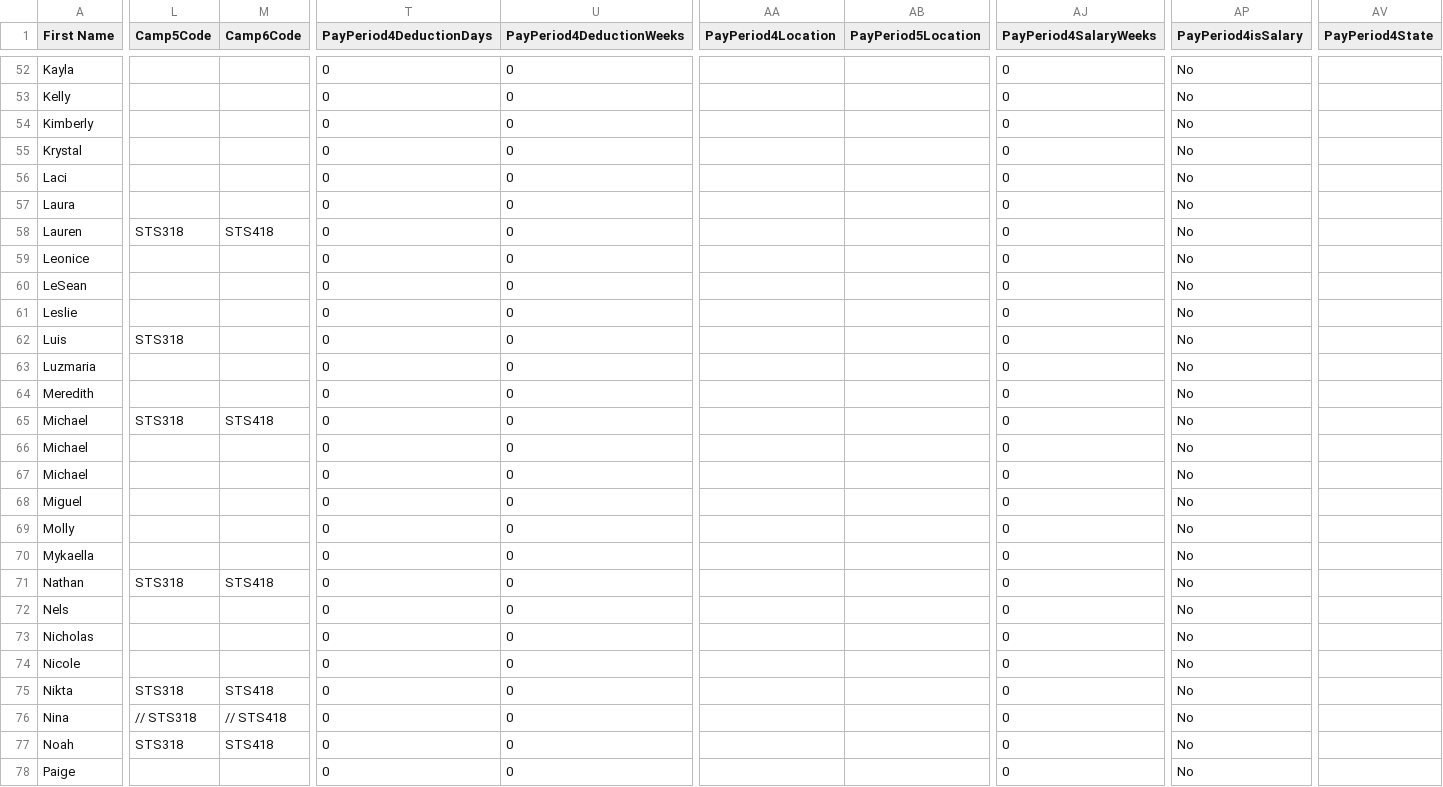
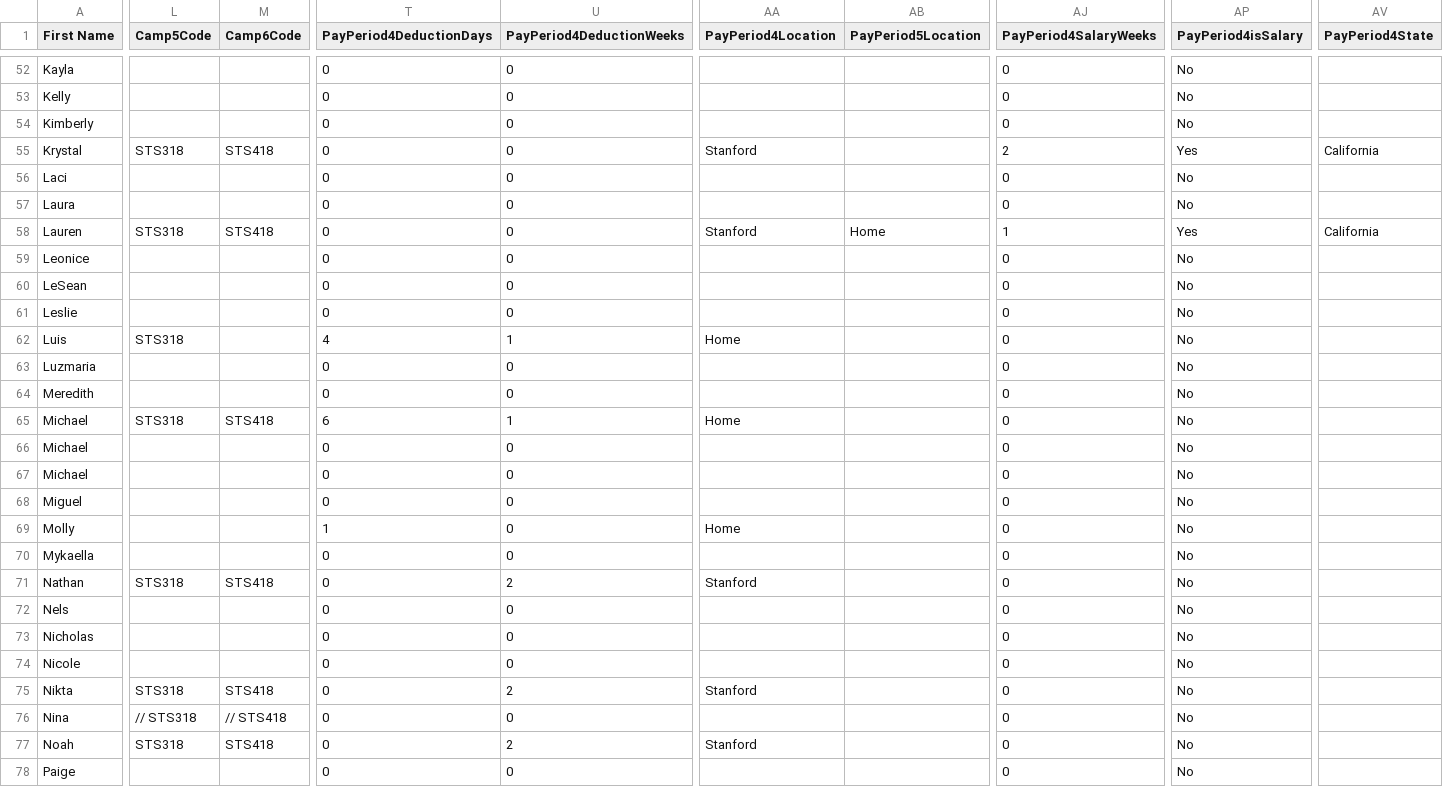
Before and after one commit to QLN-SuperCamp/Payroll, a CSV file: admin/2018staff.csv, drawn as a sheet; only a part is shown, gaps mark what is left out; the diff covers the shown part only; the diff names each change by its address in the sheet, - before the commit and + after, or states it on an @@ line.

Commit message:
Updated CampMinder Report

```diff
--- a/admin/2018staff.csv
+++ b/admin/2018staff.csv
-L55 (Camp5Code): (empty)
+L55 (Camp5Code): STS318
-M55 (Camp6Code): (empty)
+M55 (Camp6Code): STS418
-AA55 (PayPeriod4Location): (empty)
+AA55 (PayPeriod4Location): Stanford
-AJ55 (PayPeriod4SalaryWeeks): 0
+AJ55 (PayPeriod4SalaryWeeks): 2
-AP55 (PayPeriod4isSalary): No
+AP55 (PayPeriod4isSalary): Yes
-AV55 (PayPeriod4State): (empty)
+AV55 (PayPeriod4State): California
-AA58 (PayPeriod4Location): (empty)
+AA58 (PayPeriod4Location): Stanford
-AB58 (PayPeriod5Location): (empty)
+AB58 (PayPeriod5Location): Home
-AJ58 (PayPeriod4SalaryWeeks): 0
+AJ58 (PayPeriod4SalaryWeeks): 1
-AP58 (PayPeriod4isSalary): No
+AP58 (PayPeriod4isSalary): Yes
-AV58 (PayPeriod4State): (empty)
+AV58 (PayPeriod4State): California
-T62 (PayPeriod4DeductionDays): 0
+T62 (PayPeriod4DeductionDays): 4
-U62 (PayPeriod4DeductionWeeks): 0
+U62 (PayPeriod4DeductionWeeks): 1
-AA62 (PayPeriod4Location): (empty)
+AA62 (PayPeriod4Location): Home
-T65 (PayPeriod4DeductionDays): 0
+T65 (PayPeriod4DeductionDays): 6
-U65 (PayPeriod4DeductionWeeks): 0
+U65 (PayPeriod4DeductionWeeks): 1
-AA65 (PayPeriod4Location): (empty)
+AA65 (PayPeriod4Location): Home
-T69 (PayPeriod4DeductionDays): 0
+T69 (PayPeriod4DeductionDays): 1
-AA69 (PayPeriod4Location): (empty)
+AA69 (PayPeriod4Location): Home
-U71 (PayPeriod4DeductionWeeks): 0
+U71 (PayPeriod4DeductionWeeks): 2
-AA71 (PayPeriod4Location): (empty)
+AA71 (PayPeriod4Location): Stanford
-U75 (PayPeriod4DeductionWeeks): 0
+U75 (PayPeriod4DeductionWeeks): 2
-AA75 (PayPeriod4Location): (empty)
+AA75 (PayPeriod4Location): Stanford
-U77 (PayPeriod4DeductionWeeks): 0
+U77 (PayPeriod4DeductionWeeks): 2
-AA77 (PayPeriod4Location): (empty)
+AA77 (PayPeriod4Location): Stanford
```
Also changed, not shown: 64 edited cells elsewhere in this file, 1 other file.
